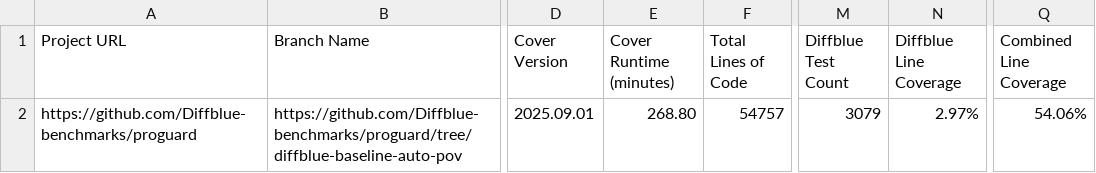
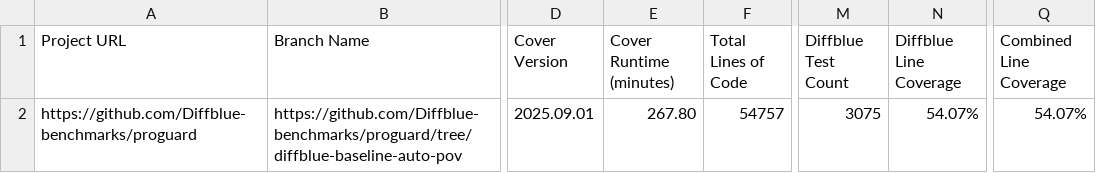
Before and after one commit to Diffblue-benchmarks/proguard, a CSV file: diffblue-pov-results.csv, drawn as a sheet; only a part is shown, gaps mark what is left out; the diff names each change by its address in the sheet, - before the commit and + after, or states it on an @@ line.

Commit message:
PoV Tests from Diffblue Cover 2025.09.01

```diff
--- a/diffblue-pov-results.csv
+++ b/diffblue-pov-results.csv
-E2 (Cover Runtime (minutes)): 268.80
+E2 (Cover Runtime (minutes)): 267.80
-M2 (Diffblue Test Count): 3079
+M2 (Diffblue Test Count): 3075
-N2 (Diffblue Line Coverage): 2.97%
+N2 (Diffblue Line Coverage): 54.07%
-Q2 (Combined Line Coverage): 54.06%
+Q2 (Combined Line Coverage): 54.07%
```
Also changed, not shown: 17 other files.
